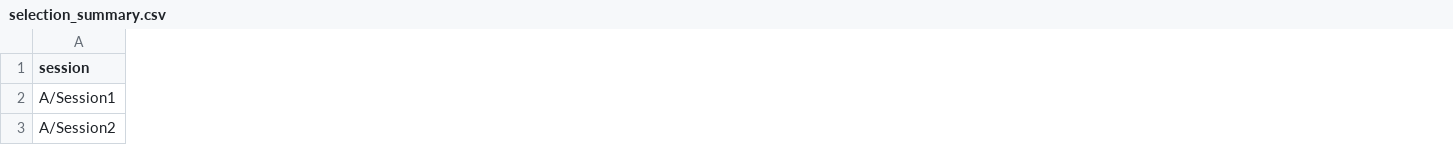
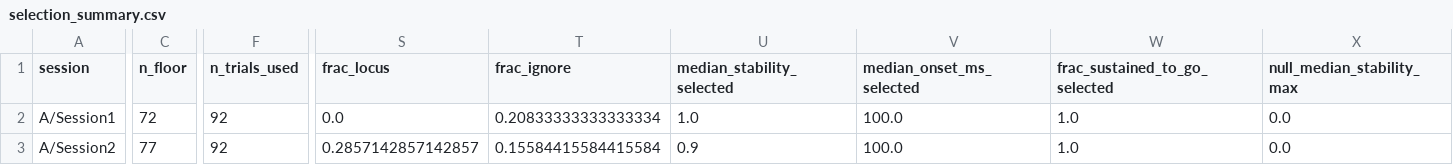
Before and after one commit to AMIRMOSHREF/neuro-tcn, a CSV file: figures/delaycast_synthetic_example/selection_summary.csv, drawn as a sheet; only a part is shown, gaps mark what is left out; the diff covers the shown part only; the diff names each change by its address in the sheet, - before the commit and + after, or states it on an @@ line.

```diff
--- a/figures/delaycast_synthetic_example/selection_summary.csv
+++ b/figures/delaycast_synthetic_example/selection_summary.csv
+column C (n_floor), rows 2-3: 72 | 77
+column F (n_trials_used), rows 2-3: 92 | 92
+column S (frac_locus), rows 2-3: 0.0 | 0.2857142857142857
+column T (frac_ignore), rows 2-3: 0.20833333333333334 | 0.15584415584415584
+column U (median_stability_selected), rows 2-3: 1.0 | 0.9
+column V (median_onset_ms_selected), rows 2-3: 100.0 | 100.0
+column W (frac_sustained_to_go_selected), rows 2-3: 1.0 | 1.0
+column X (null_median_stability_max), rows 2-3: 0.0 | 0.0
```
Also changed, not shown: 6 added columns and 52 edited cells elsewhere in this file, 8 other files.
